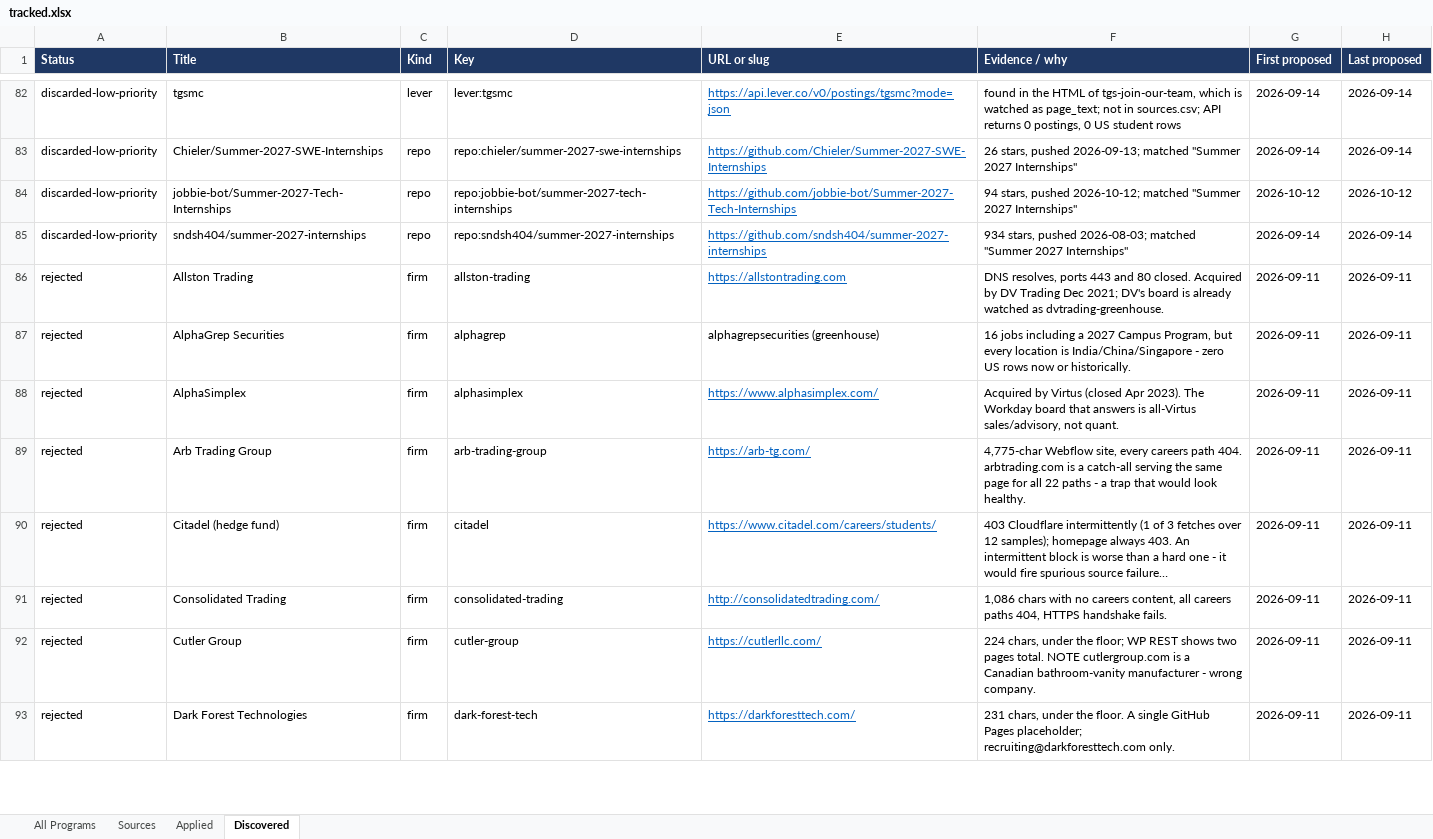
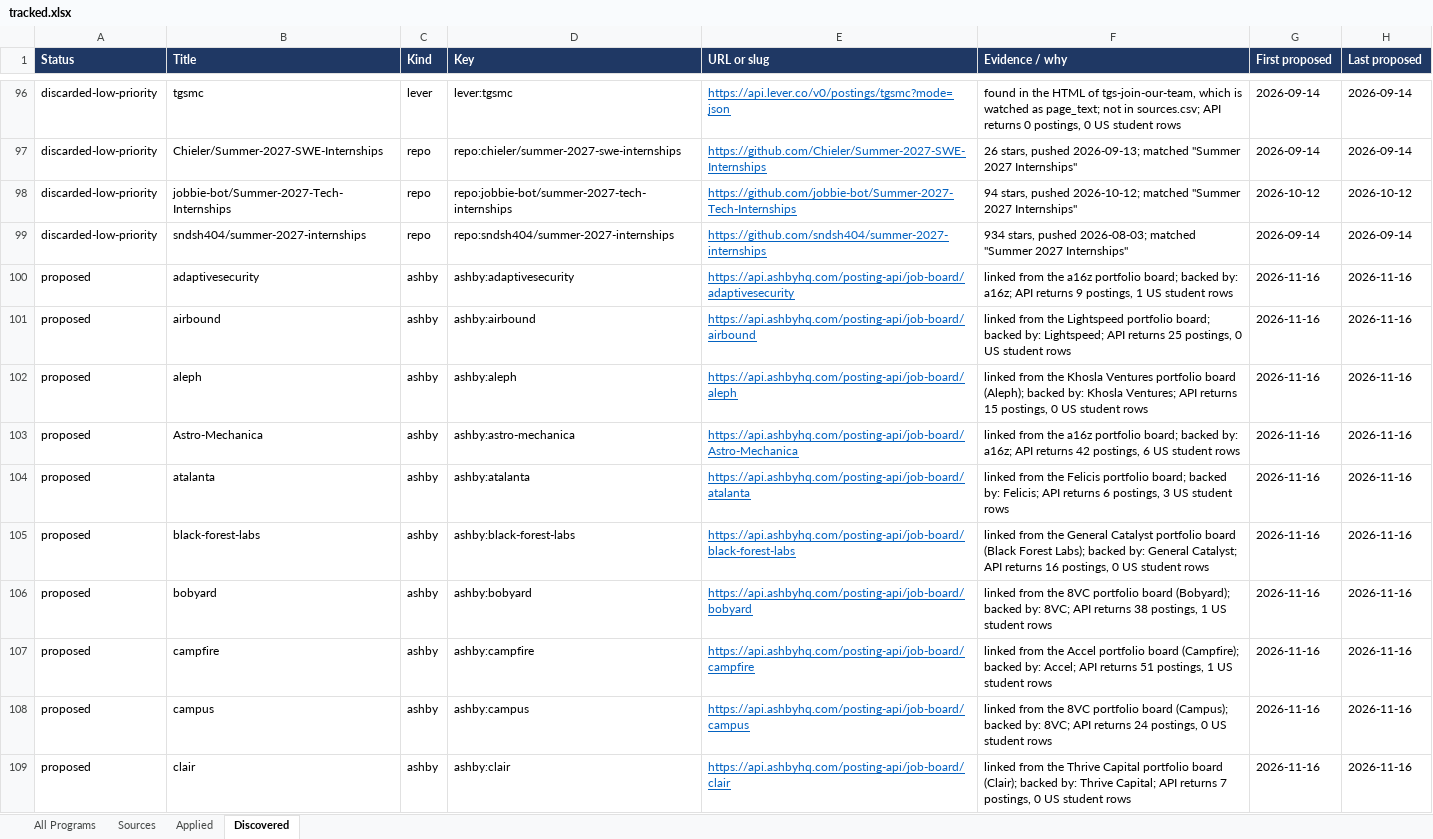
Before and after one commit to YeziShanYang/Internship-Opportunity-Tracker, an Excel workbook: out/tracked.xlsx, sheet Discovered, drawn as a sheet; only a part is shown, gaps mark what is left out; the shorter side is filled out with more unchanged rows; long unchanged cells end in …; values as stored, in another font and other column widths than the file's, no borders; the diff covers the shown part only; the diff names each change by its address in the sheet, - before the commit and + after, or states it on an @@ line.

```diff
--- a/out/tracked.xlsx (sheet Discovered)
+++ b/out/tracked.xlsx (sheet Discovered)
+row 100: proposed | adaptivesecurity | ashby | ashby:adaptivesecurity | https://api.ashbyhq.com/posting-api/job-board/adaptivesecurity | linked from the a16z portfolio board; backed by: a16z; API returns 9 postings, 1 US student rows | 2026-11-16 | 2026-11-16
+row 101: proposed | airbound | ashby | ashby:airbound | https://api.ashbyhq.com/posting-api/job-board/airbound | linked from the Lightspeed portfolio board; backed by: Lightspeed; API returns 25 postings, 0 US student rows | 2026-11-16 | 2026-11-16
+row 102: proposed | aleph | ashby | ashby:aleph | https://api.ashbyhq.com/posting-api/job-board/aleph | linked from the Khosla Ventures portfolio board (Aleph); backed by: Khosla Ventures; API returns 15 postings, 0 US student rows | 2026-11-16 | 2026-11-16
+row 103: proposed | Astro-Mechanica | ashby | ashby:astro-mechanica | https://api.ashbyhq.com/posting-api/job-board/Astro-Mechanica | linked from the a16z portfolio board; backed by: a16z; API returns 42 postings, 6 US student rows | 2026-11-16 | 2026-11-16
+row 104: proposed | atalanta | ashby | ashby:atalanta | https://api.ashbyhq.com/posting-api/job-board/atalanta | linked from the Felicis portfolio board; backed by: Felicis; API returns 6 postings, 3 US student rows | 2026-11-16 | 2026-11-16
+row 105: proposed | black-forest-labs | ashby | ashby:black-forest-labs | https://api.ashbyhq.com/posting-api/job-board/black-forest-labs | linked from the General Catalyst portfolio board (Black Forest Labs); backed by: General Catalyst; API returns 16 postings, 0 US student rows | 2026-11-16 | 2026-11-16
+row 106: proposed | bobyard | ashby | ashby:bobyard | https://api.ashbyhq.com/posting-api/job-board/bobyard | linked from the 8VC portfolio board (Bobyard); backed by: 8VC; API returns 38 postings, 1 US student rows | 2026-11-16 | 2026-11-16
+row 107: proposed | campfire | ashby | ashby:campfire | https://api.ashbyhq.com/posting-api/job-board/campfire | linked from the Accel portfolio board (Campfire); backed by: Accel; API returns 51 postings, 1 US student rows | 2026-11-16 | 2026-11-16
+row 108: proposed | campus | ashby | ashby:campus | https://api.ashbyhq.com/posting-api/job-board/campus | linked from the 8VC portfolio board (Campus); backed by: 8VC; API returns 24 postings, 0 US student rows | 2026-11-16 | 2026-11-16
+row 109: proposed | clair | ashby | ashby:clair | https://api.ashbyhq.com/posting-api/job-board/clair | linked from the Thrive Capital portfolio board (Clair); backed by: Thrive Capital; API returns 7 postings, 0 US student rows | 2026-11-16 | 2026-11-16
```
Also changed, not shown: 53 added rows elsewhere in this sheet, sheet Sources, sheet All Programs, out/programs.xlsx, 49 other files.
